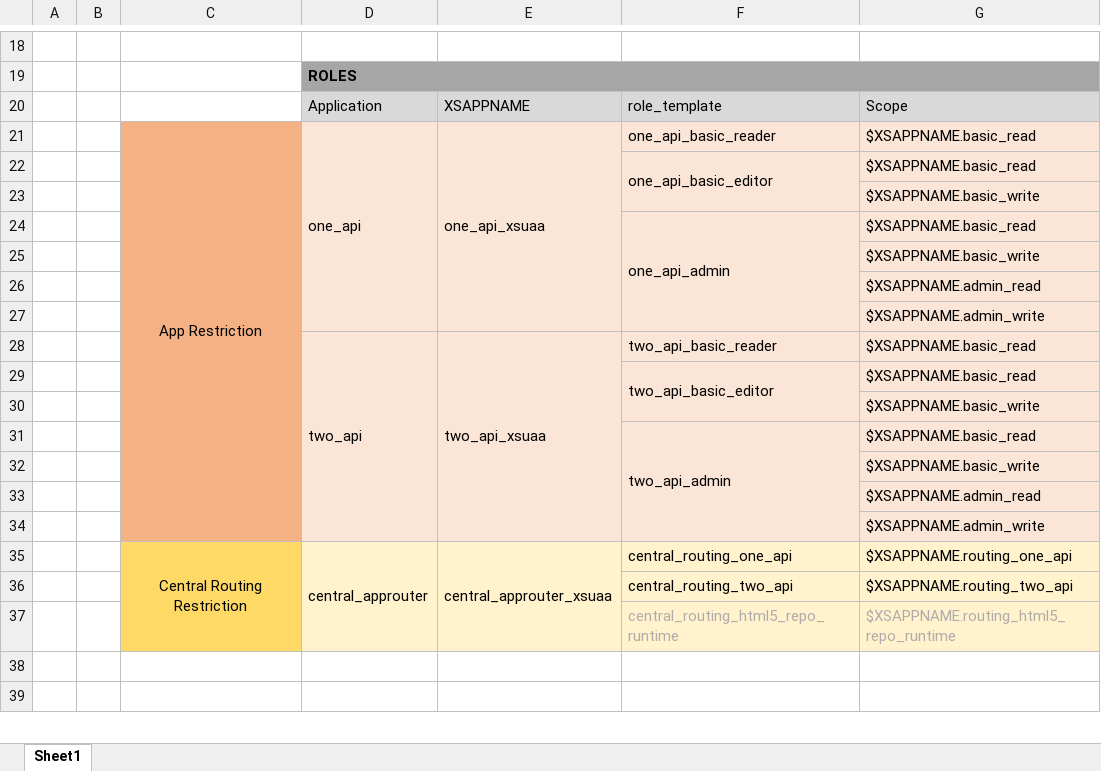
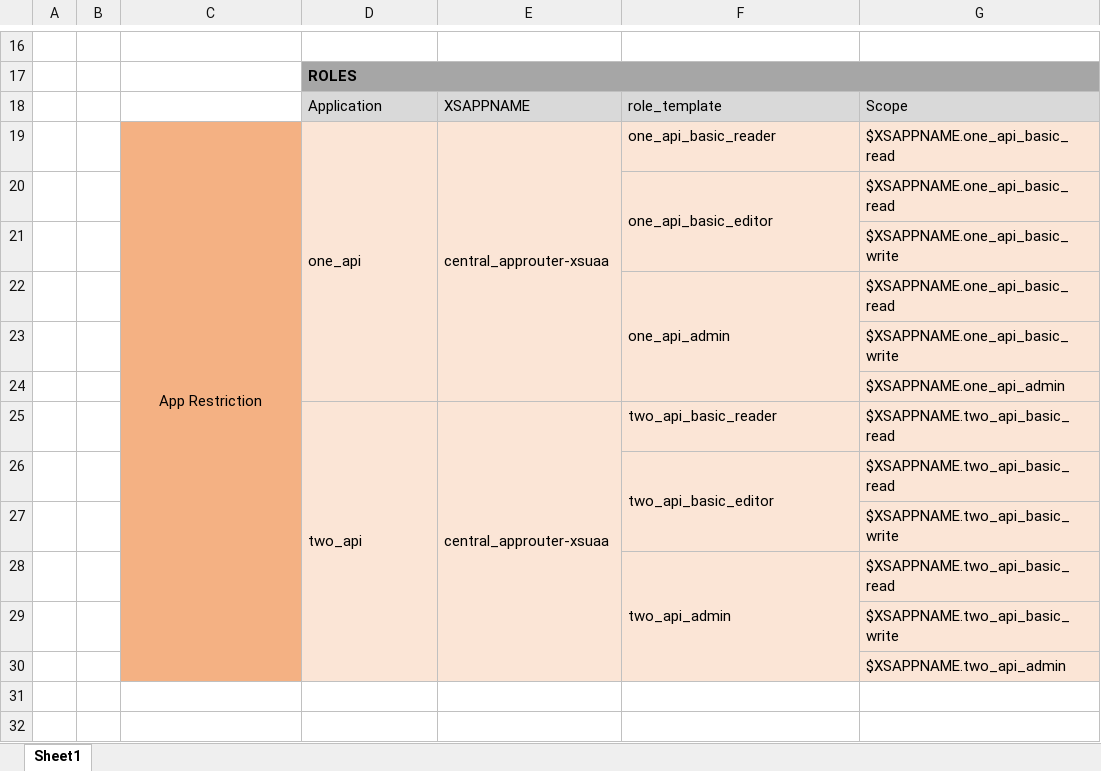
Before and after one commit to rlopmar/SAP_CFSamples, an Excel workbook: MultiServerAuth-MultiRoutingAuth/Roles and scopes mapping.xlsx, sheet Sheet1, drawn as a sheet; only a part is shown, gaps mark what is left out; values as stored, in another font and other column widths than the file's, no borders; removed rows and columns are numbered as before the commit, all else as after; the diff covers the shown part only; the diff names each change by its address in the sheet, - before the commit and + after, or states it on an @@ line.

Commit message:
Update excel sheet

```diff
--- a/MultiServerAuth-MultiRoutingAuth/Roles and scopes mapping.xlsx (sheet Sheet1)
+++ b/MultiServerAuth-MultiRoutingAuth/Roles and scopes mapping.xlsx (sheet Sheet1)
-E19: one_api_xsuaa
+E19: central_approuter-xsuaa
-G19:G20: $XSAPPNAME.basic_read
+G19:G20: $XSAPPNAME.one_api_basic_read
-G21: $XSAPPNAME.basic_write
+G21: $XSAPPNAME.one_api_basic_write
-G22: $XSAPPNAME.basic_read
+G22: $XSAPPNAME.one_api_basic_read
-G23: $XSAPPNAME.basic_write
+G23: $XSAPPNAME.one_api_basic_write
-G24: $XSAPPNAME.admin_read
+G24: $XSAPPNAME.one_api_admin
-row 27:  |  |  |  |  |  | $XSAPPNAME.admin_write
-E25: two_api_xsuaa
+E25: central_approuter-xsuaa
-G25:G26: $XSAPPNAME.basic_read
+G25:G26: $XSAPPNAME.two_api_basic_read
-G27: $XSAPPNAME.basic_write
+G27: $XSAPPNAME.two_api_basic_write
-G28: $XSAPPNAME.basic_read
+G28: $XSAPPNAME.two_api_basic_read
-G29: $XSAPPNAME.basic_write
+G29: $XSAPPNAME.two_api_basic_write
-G30: $XSAPPNAME.admin_read
+G30: $XSAPPNAME.two_api_admin
-row 34:  |  |  |  |  |  | $XSAPPNAME.admin_write
-row 35:  |  | Central Routing Restriction | central_approuter | central_approuter_xsuaa | central_routing_one_api | $XSAPPNAME.routing_one_api
-row 36:  |  |  |  |  | central_routing_two_api | $XSAPPNAME.routing_two_api
-row 37:  |  |  |  |  | central_routing_html5_repo_runtime | $XSAPPNAME.routing_html5_repo_runtime
```
Also changed, not shown: 3 added rows, 5 removed rows, 4 edited cells and merged cells elsewhere in this sheet, 1 other file.
